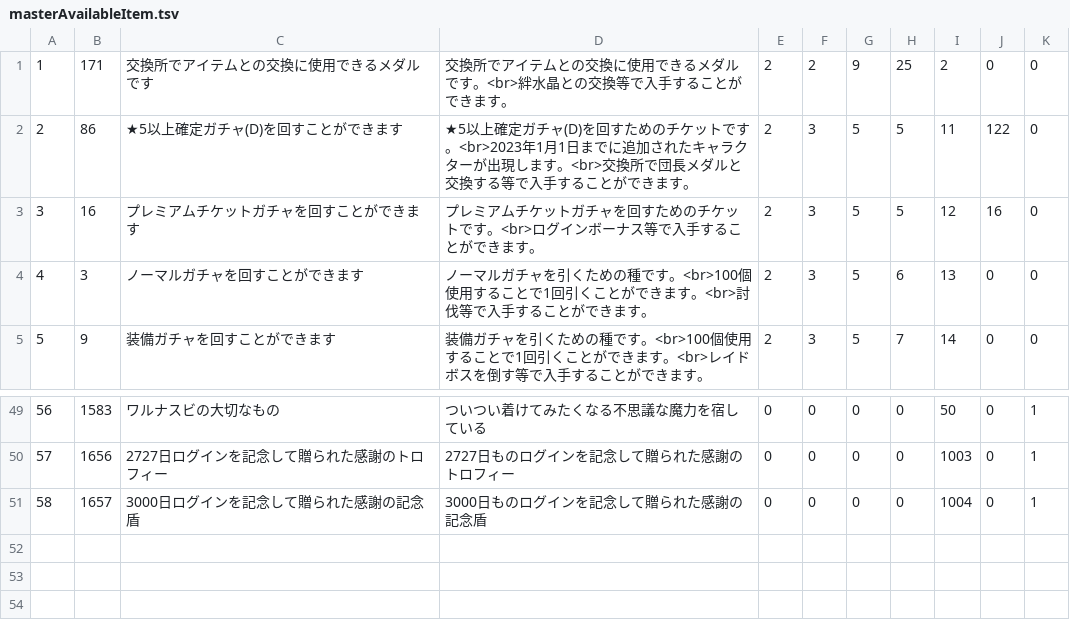
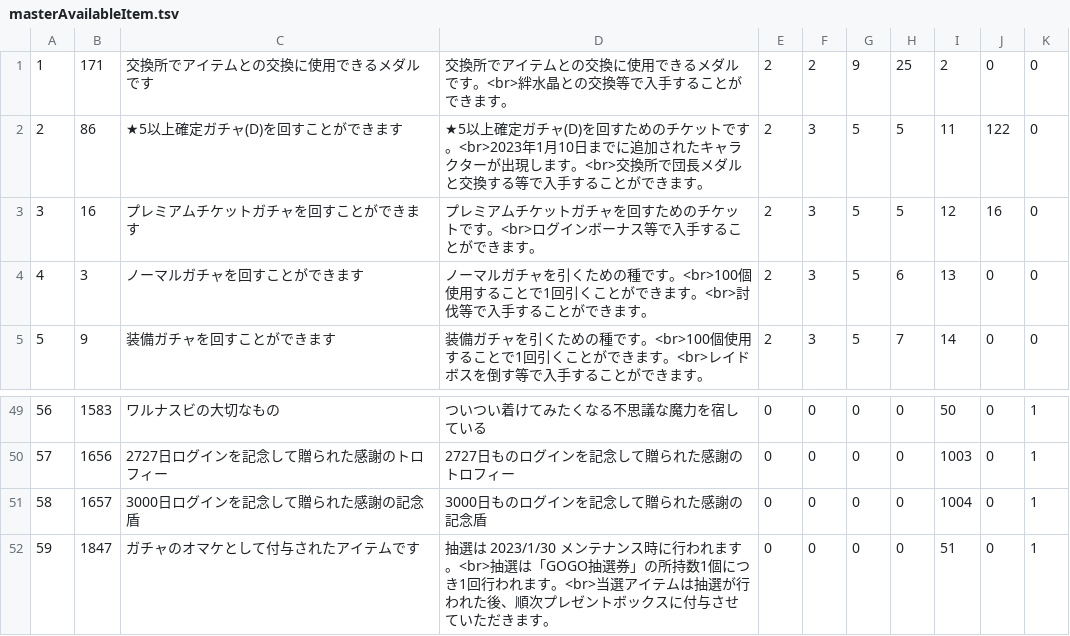
Before and after one commit to game4353/fkg_data, a TSV file: master/masterAvailableItem.tsv, drawn as a sheet; only a part is shown, gaps mark what is left out.

```diff
--- a/master/masterAvailableItem.tsv
+++ b/master/masterAvailableItem.tsv
@@ -1,3 +1,3 @@
 1	171	交換所でアイテムとの交換に使用できるメダルです	交換所でアイテムとの交換に使用できるメダルです。<br>絆水晶との交換等で入手することができます。	2	2	9	25	2	0	0	
-2	86	★5以上確定ガチャ(D)を回すことができます	★5以上確定ガチャ(D)を回すためのチケットです。<br>2023年1月1日までに追加されたキャラクターが出現します。<br>交換所で団長メダルと交換する等で入手することができます。	2	3	5	5	11	122	0	
+2	86	★5以上確定ガチャ(D)を回すことができます	★5以上確定ガチャ(D)を回すためのチケットです。<br>2023年1月10日までに追加されたキャラクターが出現します。<br>交換所で団長メダルと交換する等で入手することができます。	2	3	5	5	11	122	0	
 3	16	プレミアムチケットガチャを回すことができます	プレミアムチケットガチャを回すためのチケットです。<br>ログインボーナス等で入手することができます。	2	3	5	5	12	16	0	
@@ -51 +51,2 @@
 58	1657	3000日ログインを記念して贈られた感謝の記念盾	3000日ものログインを記念して贈られた感謝の記念盾	0	0	0	0	1004	0	1	
+59	1847	ガチャのオマケとして付与されたアイテムです	"抽選は 2023/1/30 メンテナンス時に行われます。<br>抽選は「GOGO抽選券」の所持数1個につき1回行われます。<br>当選アイテムは抽選が行われた後、順次プレゼントボックスに付与させていただきます。"	0	0	0	0	51	0	1	
```
Also changed, not shown: master/masterAbility.tsv, master/masterCharacterBook.tsv, 29 other files.
